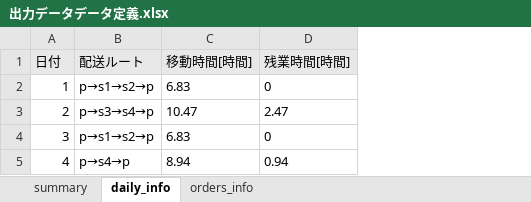
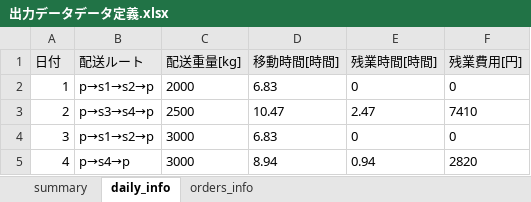
Before and after one commit to h-atsu/shirokane_meetup_opt, an Excel workbook: data/出力データデータ定義.xlsx, sheet daily_info, drawn as a sheet; values as stored, in another font and other column widths than the file's, no borders; the diff names each change by its address in the sheet, - before the commit and + after, or states it on an @@ line.

```diff
--- a/data/出力データデータ定義.xlsx (sheet daily_info)
+++ b/data/出力データデータ定義.xlsx (sheet daily_info)
+column C (配送重量[kg]), rows 2-5: 2000 | 2500 | 3000 | 3000
+column F (残業費用[円]), rows 2-5: 0 | 7410 | 0 | 2820
```
Also changed, not shown: sheet orders_info, 10 other files.
